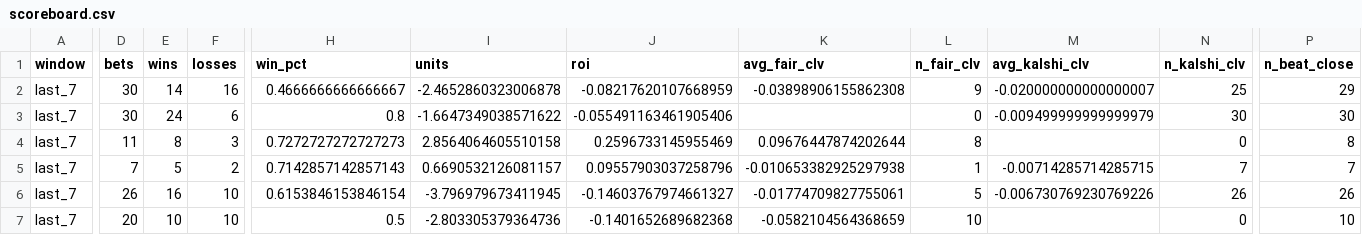
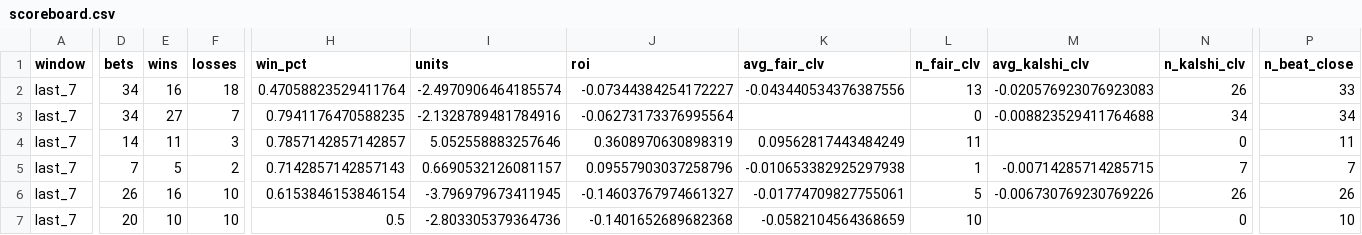
Before and after one commit to qtc8m722n9-dot/nhl-bettings-pipeline, a CSV file: data/scoreboard.csv, drawn as a sheet; only a part is shown, gaps mark what is left out; the diff covers the shown part only; the diff names each change by its address in the sheet, - before the commit and + after, or states it on an @@ line.

```diff
--- a/data/scoreboard.csv
+++ b/data/scoreboard.csv
-D2:D3 (bets): 30
+D2:D3 (bets): 34
-E2 (wins): 14
+E2 (wins): 16
-F2 (losses): 16
+F2 (losses): 18
-H2 (win_pct): 0.4666666666666667
+H2 (win_pct): 0.47058823529411764
-I2 (units): -2.4652860323006878
+I2 (units): -2.4970906464185574
-J2 (roi): -0.08217620107668959
+J2 (roi): -0.07344384254172227
-K2 (avg_fair_clv): -0.03898906155862308
+K2 (avg_fair_clv): -0.043440534376387556
-L2 (n_fair_clv): 9
+L2 (n_fair_clv): 13
-M2 (avg_kalshi_clv): -0.020000000000000007
+M2 (avg_kalshi_clv): -0.020576923076923083
-N2 (n_kalshi_clv): 25
+N2 (n_kalshi_clv): 26
-P2 (n_beat_close): 29
+P2 (n_beat_close): 33
-E3 (wins): 24
+E3 (wins): 27
-F3 (losses): 6
+F3 (losses): 7
-H3 (win_pct): 0.8
+H3 (win_pct): 0.7941176470588235
-I3 (units): -1.6647349038571622
+I3 (units): -2.1328789481784916
-J3 (roi): -0.055491163461905406
+J3 (roi): -0.06273173376995564
-M3 (avg_kalshi_clv): -0.009499999999999979
+M3 (avg_kalshi_clv): -0.008823529411764688
-N3 (n_kalshi_clv): 30
+N3 (n_kalshi_clv): 34
-P3 (n_beat_close): 30
+P3 (n_beat_close): 34
-D4 (bets): 11
+D4 (bets): 14
-E4 (wins): 8
+E4 (wins): 11
-H4 (win_pct): 0.7272727272727273
+H4 (win_pct): 0.7857142857142857
-I4 (units): 2.8564064605510158
+I4 (units): 5.052558883257646
-J4 (roi): 0.2596733145955469
+J4 (roi): 0.3608970630898319
-K4 (avg_fair_clv): 0.09676447874202644
+K4 (avg_fair_clv): 0.09562817443484249
-L4 (n_fair_clv): 8
+L4 (n_fair_clv): 11
-P4 (n_beat_close): 8
+P4 (n_beat_close): 11
```
Also changed, not shown: 98 edited cells elsewhere in this file, 12 other files.
